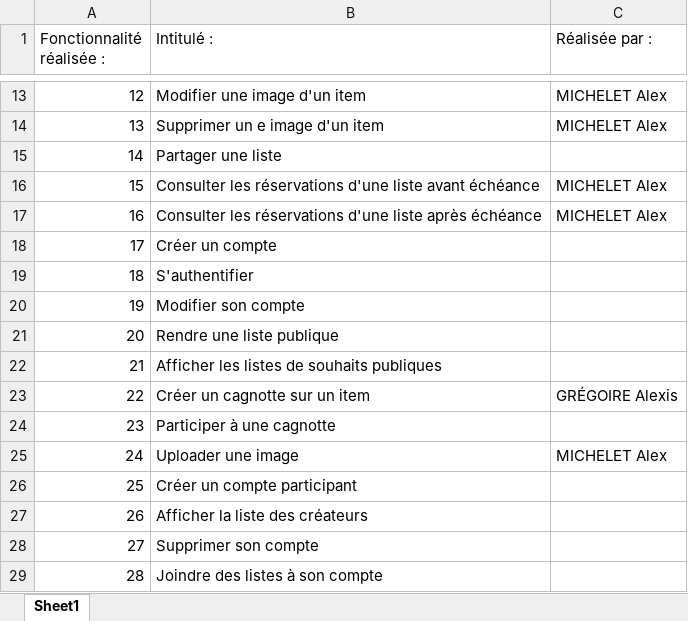
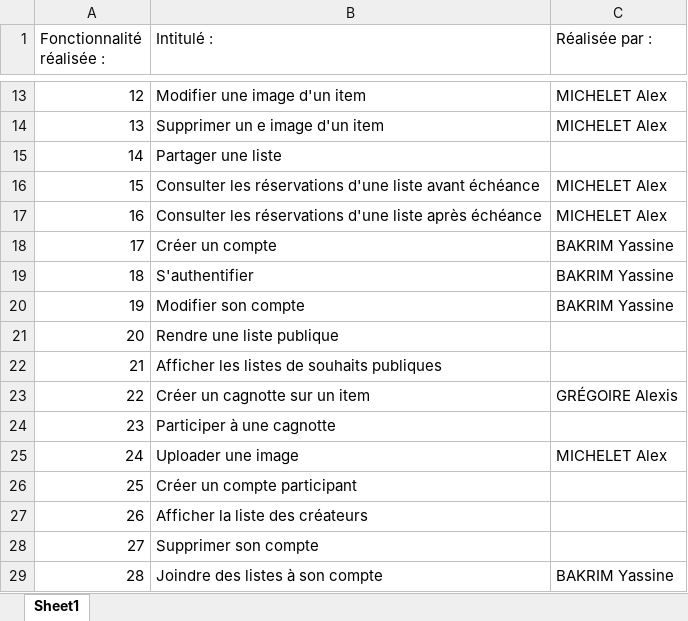
Before and after one commit to maxime-brsl/mywishlist_BAKRIM_MICHELET_GREGOIRE_BRASLEY_S3A, an Excel workbook: Documents/Tableau_fonctionnalites.xlsx, sheet Sheet1, drawn as a sheet; only a part is shown, gaps mark what is left out; values as stored, in another font and other column widths than the file's, no borders; the diff names each change by its address in the sheet, - before the commit and + after, or states it on an @@ line.

Commit message:
Mise à jour

```diff
--- a/Documents/Tableau_fonctionnalites.xlsx (sheet Sheet1)
+++ b/Documents/Tableau_fonctionnalites.xlsx (sheet Sheet1)
-C18:C20 (Réalisée par :): (empty)
+C18:C20 (Réalisée par :): BAKRIM Yassine
-C29 (Réalisée par :): (empty)
+C29 (Réalisée par :): BAKRIM Yassine
```
